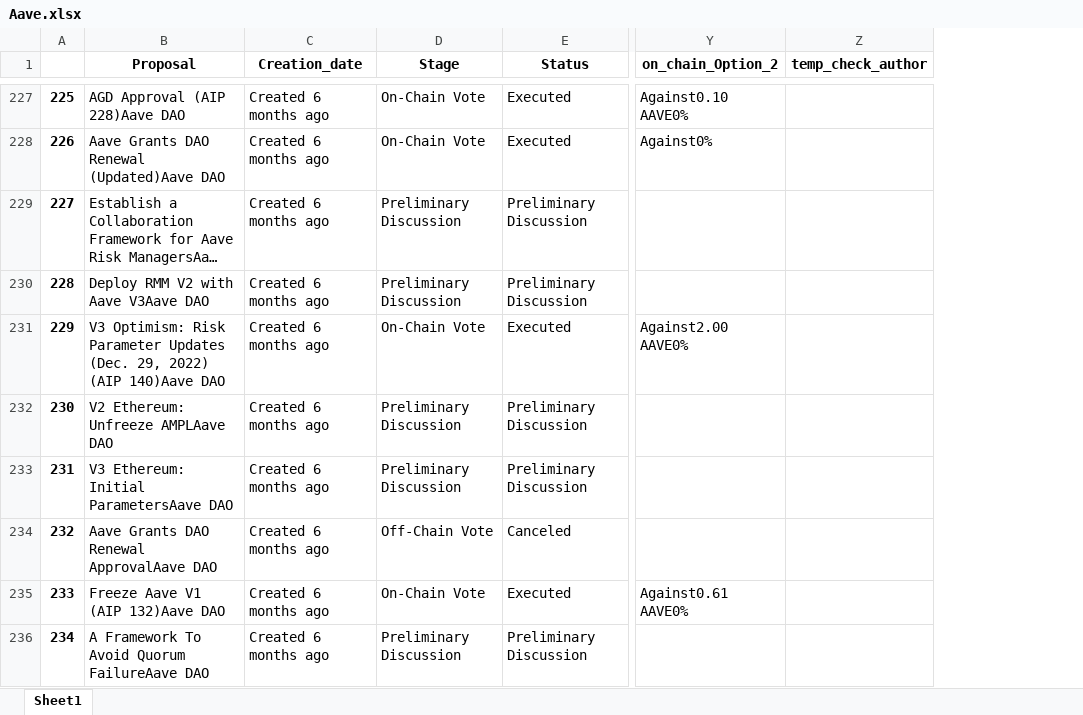
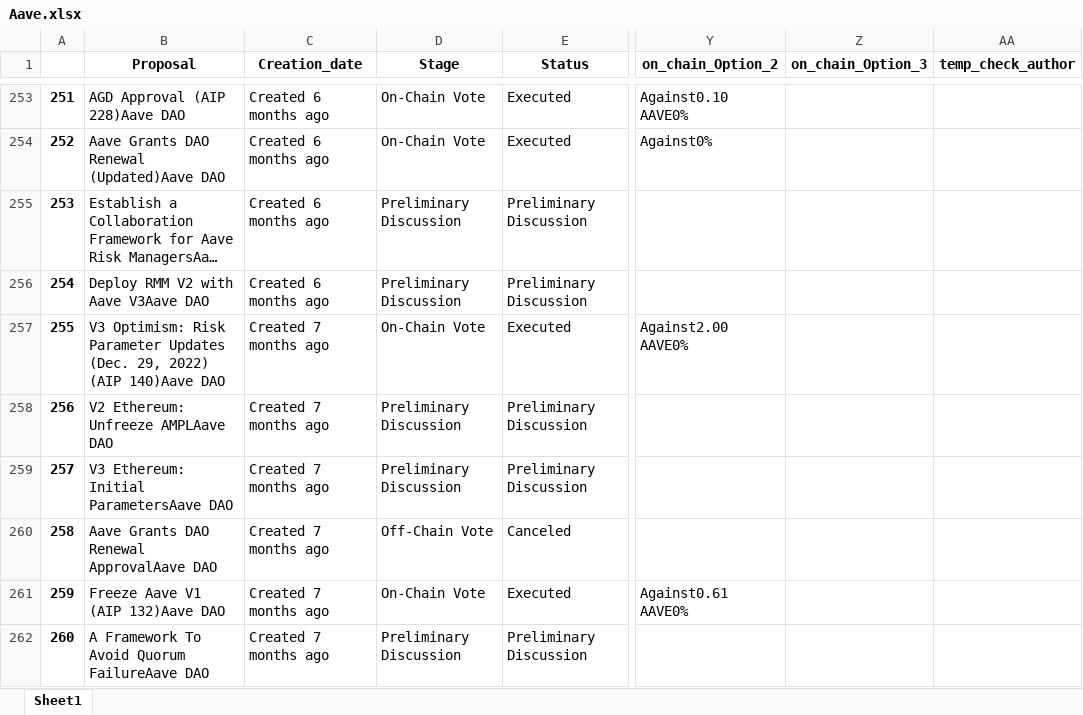
Before and after one commit to VineedMindForge/messari_extract, an Excel workbook: proposal_extract/Aave.xlsx, sheet Sheet1, drawn as a sheet; only a part is shown, gaps mark what is left out; long unchanged cells end in …; values as stored, in another font and other column widths than the file's, no borders; addresses are those after the commit; the diff covers the shown part only; the diff names each change by its address in the sheet, - before the commit and + after, or states it on an @@ line.

```diff
--- a/proposal_extract/Aave.xlsx (sheet Sheet1)
+++ b/proposal_extract/Aave.xlsx (sheet Sheet1)
+column Z (on_chain_Option_3), empty
@@ column A renumbered between rows 20 and 321 @@
-C257:C262 (Creation_date): Created 6 months ago
+C257:C262 (Creation_date): Created 7 months ago
```
Also changed, not shown: 33 added rows, 13 removed rows and 353 edited cells elsewhere in this sheet, data_extracts/output_page_consolidated_1to8.xlsx, proposal_extract/Arbitrum.xlsx, 7 other files.
